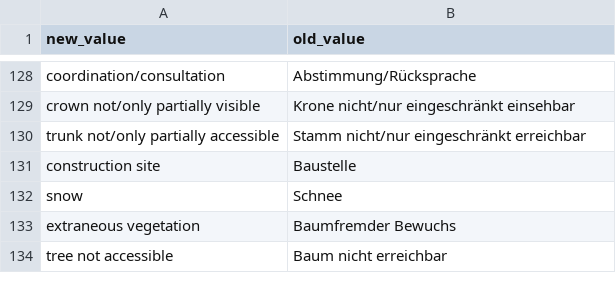
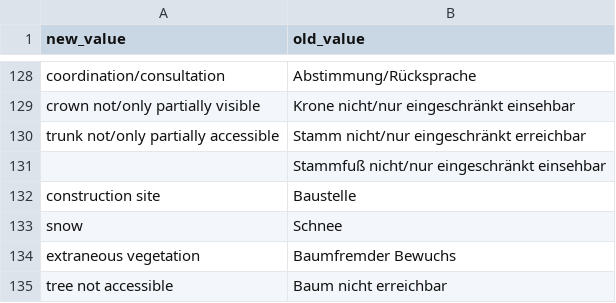
Before and after one commit to baumsicht/Treesta_Importer, a CSV file: value_mapping_baumkataster_bk4.csv, drawn as a sheet; only a part is shown, gaps mark what is left out; the diff names each change by its address in the sheet, - before the commit and + after, or states it on an @@ line.

```diff
--- a/value_mapping_baumkataster_bk4.csv
+++ b/value_mapping_baumkataster_bk4.csv
+row 131:  | Stammfuß nicht/nur eingeschränkt einsehbar
```
Also changed, not shown: 2 other files.
